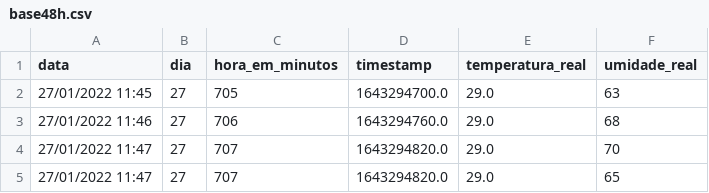
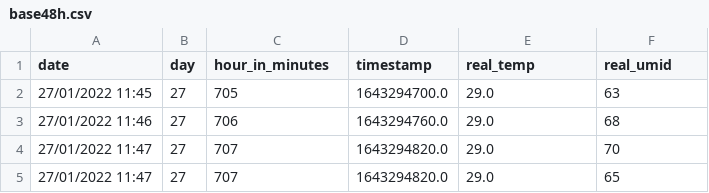
Before and after one commit to ashouy/predicao_api, a CSV file: initial_data/base48h.csv, drawn as a sheet; only a part is shown.

```diff
--- a/initial_data/base48h.csv
+++ b/initial_data/base48h.csv
@@ -1,2 +1,2 @@
-data,dia,hora_em_minutos,timestamp,temperatura_real,umidade_real
+date,day,hour_in_minutes,timestamp,real_temp,real_umid
 27/01/2022 11:45,27,705,1643294700.0,29.0,63
```
Also changed, not shown: experiments/experiment.csv, experiments/experiment2.csv, 1 other file.
